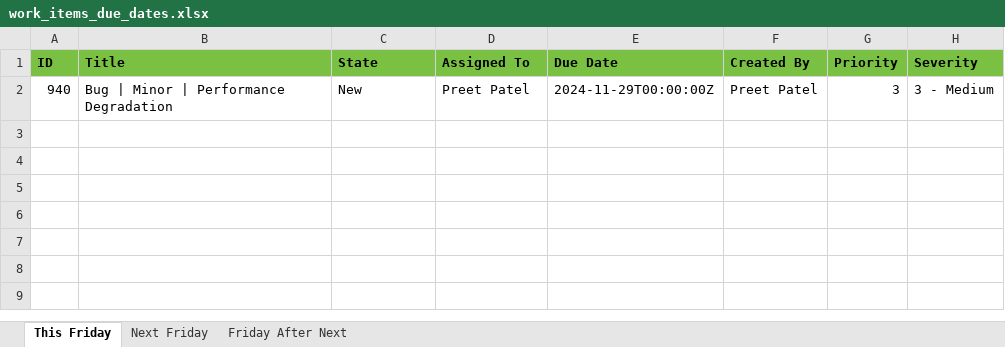
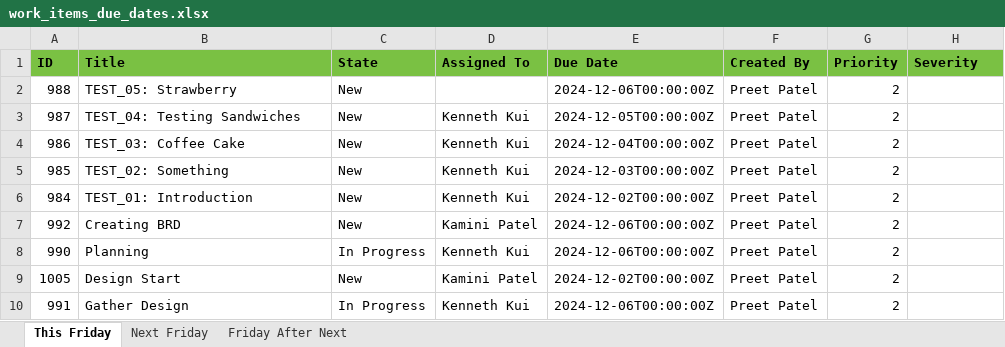
Before and after one commit to PrEEtPatEl44/DevOps-Companion, an Excel workbook: Back End/work_items_due_dates.xlsx, sheet This Friday, drawn as a sheet; values as stored, in another font and other column widths than the file's, no borders; removed rows and columns are numbered as before the commit, all else as after; the diff names each change by its address in the sheet, - before the commit and + after, or states it on an @@ line.

```diff
--- a/Back End/work_items_due_dates.xlsx (sheet This Friday)
+++ b/Back End/work_items_due_dates.xlsx (sheet This Friday)
-row 2: 940 | Bug | Minor | Performance Degradation | New | Preet Patel | 2024-11-29T00:00:00Z | Preet Patel | 3 | 3 - Medium
+row 2: 988 | TEST_05: Strawberry | New |  | 2024-12-06T00:00:00Z | Preet Patel | 2
+row 3: 987 | TEST_04: Testing Sandwiches | New | Kenneth Kui | 2024-12-05T00:00:00Z | Preet Patel | 2
+row 4: 986 | TEST_03: Coffee Cake | New | Kenneth Kui | 2024-12-04T00:00:00Z | Preet Patel | 2
+row 5: 985 | TEST_02: Something | New | Kenneth Kui | 2024-12-03T00:00:00Z | Preet Patel | 2
+row 6: 984 | TEST_01: Introduction | New | Kenneth Kui | 2024-12-02T00:00:00Z | Preet Patel | 2
+row 7: 992 | Creating BRD | New | Kamini Patel | 2024-12-06T00:00:00Z | Preet Patel | 2
+row 8: 990 | Planning | In Progress | Kenneth Kui | 2024-12-06T00:00:00Z | Preet Patel | 2
+row 9: 1005 | Design Start | New | Kamini Patel | 2024-12-02T00:00:00Z | Preet Patel | 2
+row 10: 991 | Gather Design | In Progress | Kenneth Kui | 2024-12-06T00:00:00Z | Preet Patel | 2
```
Also changed, not shown: sheet Friday After Next, sheet Next Friday, 5 other files.
